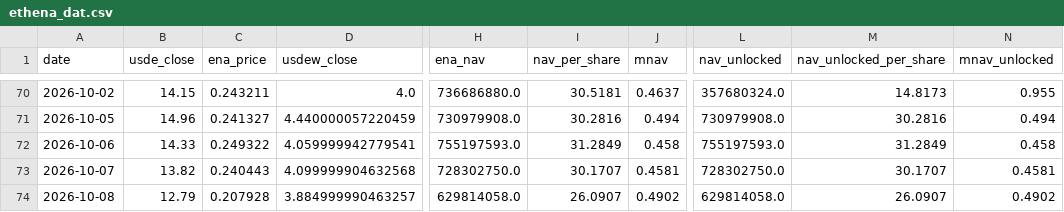
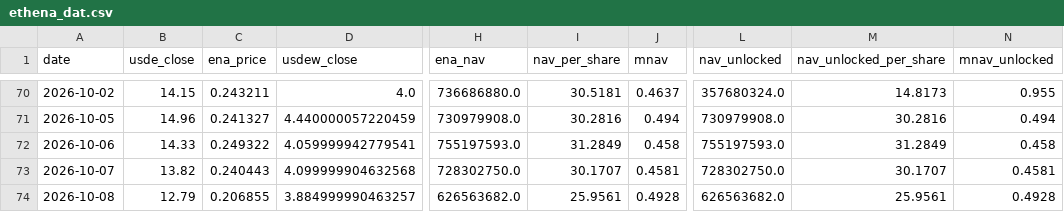
Before and after one commit to QorbQuant/EthenaDAT, a CSV file: output/ethena_dat.csv, drawn as a sheet; only a part is shown, gaps mark what is left out; the diff names each change by its address in the sheet, - before the commit and + after, or states it on an @@ line.

```diff
--- a/output/ethena_dat.csv
+++ b/output/ethena_dat.csv
-C74 (ena_price): 0.207928
+C74 (ena_price): 0.206855
-H74 (ena_nav): 629814058.0
+H74 (ena_nav): 626563682.0
-I74 (nav_per_share): 26.0907
+I74 (nav_per_share): 25.9561
-J74 (mnav): 0.4902
+J74 (mnav): 0.4928
-L74 (nav_unlocked): 629814058.0
+L74 (nav_unlocked): 626563682.0
-M74 (nav_unlocked_per_share): 26.0907
+M74 (nav_unlocked_per_share): 25.9561
-N74 (mnav_unlocked): 0.4902
+N74 (mnav_unlocked): 0.4928
```
Also changed, not shown: 3 other files.
